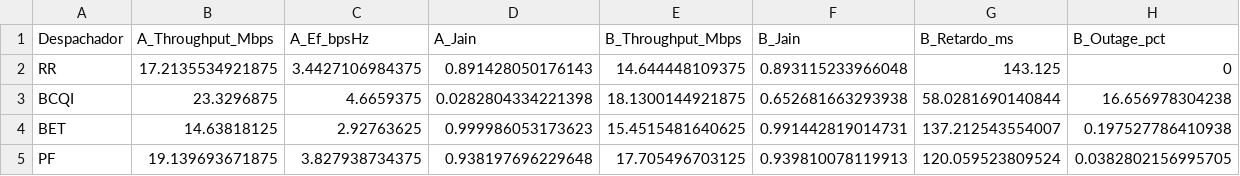
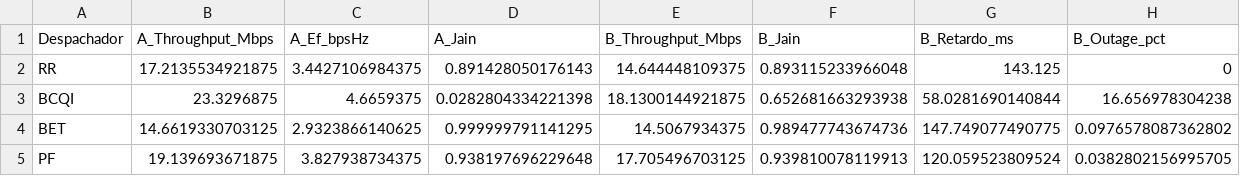
Before and after one commit to UABCLuque/Scheduling-Algorithms-Thesis, a CSV file: results/citca/metricas.csv, drawn as a sheet.

```diff
--- a/results/citca/metricas.csv
+++ b/results/citca/metricas.csv
@@ -3,3 +3,3 @@ RR,17.2135534921875,3.4427106984375,0.891428050176143,14.644448109375,0.89311523
 BCQI,23.3296875,4.6659375,0.0282804334221398,18.1300144921875,0.652681663293938,58.0281690140844,16.656978304238
-BET,14.63818125,2.92763625,0.999986053173623,15.4515481640625,0.991442819014731,137.212543554007,0.197527786410938
+BET,14.6619330703125,2.9323866140625,0.999999791141295,14.5067934375,0.989477743674736,147.749077490775,0.0976578087362802
 PF,19.139693671875,3.827938734375,0.938197696229648,17.705496703125,0.939810078119913,120.059523809524,0.0382802156995705
```
Also changed, not shown: 16 other files.
